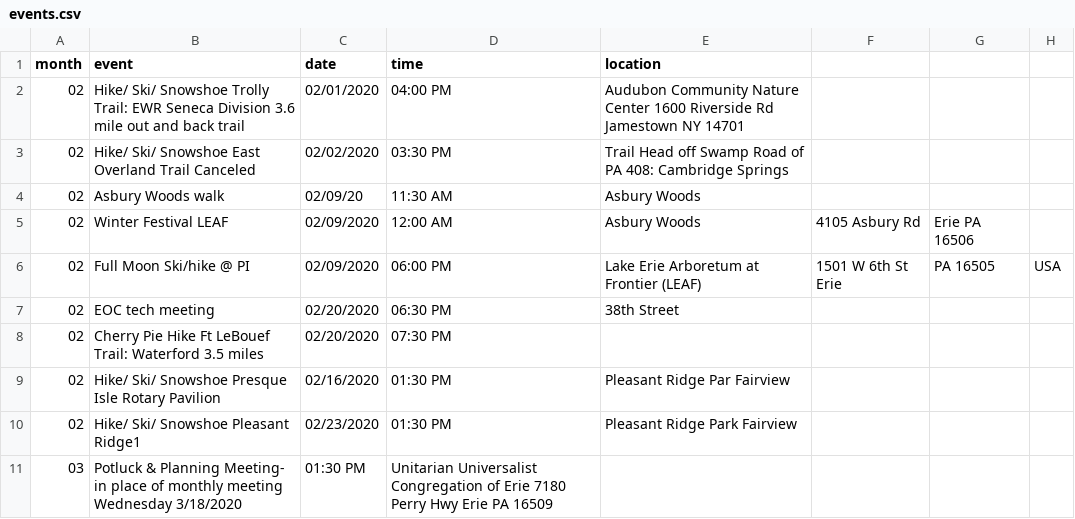
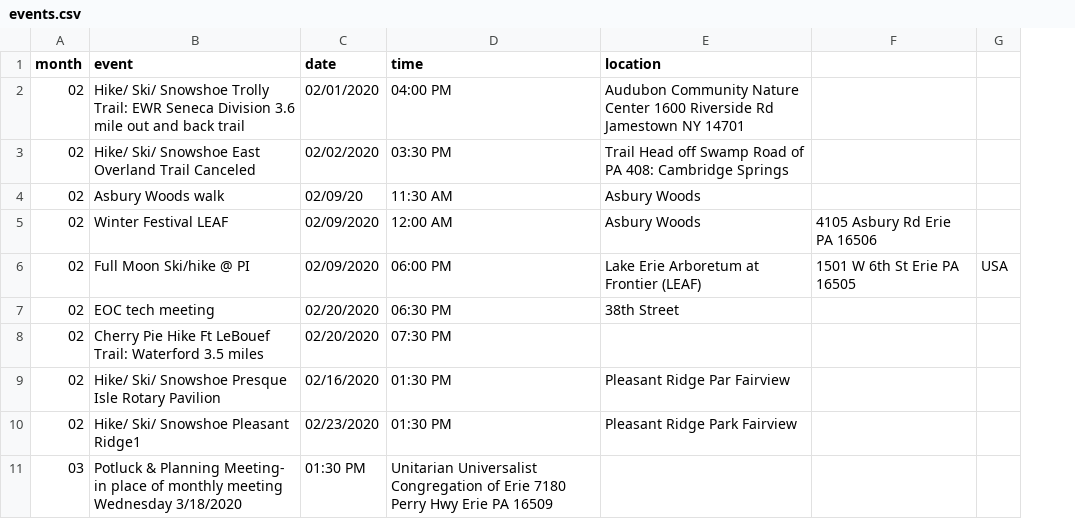
Before and after one commit to erieoutingclub/erieoutingclub.github.io, a CSV file: _data/events.csv, drawn as a sheet; removed rows and columns are numbered as before the commit, all else as after; the diff names each change by its address in the sheet, - before the commit and + after, or states it on an @@ line.

Commit message:
Update events.csv

```diff
--- a/_data/events.csv
+++ b/_data/events.csv
-column F, rows 5-6: 4105 Asbury Rd | 1501 W 6th St Erie
-column G, rows 5-6: Erie PA 16506 | PA 16505
+column F, rows 5-6: 4105 Asbury Rd Erie PA 16506 | 1501 W 6th St Erie PA 16505
```
